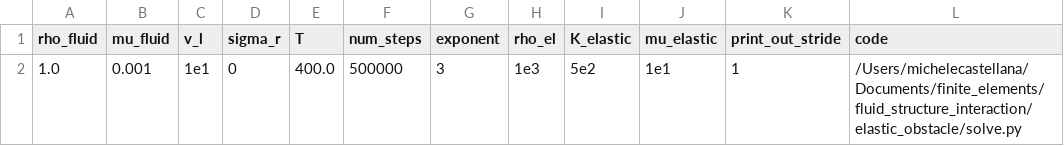
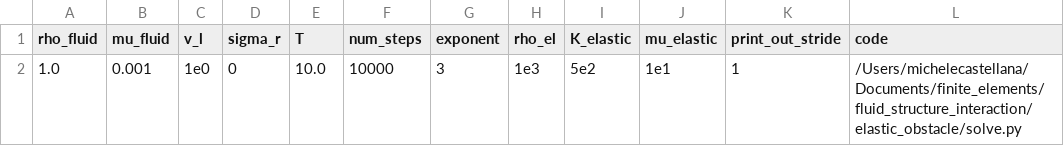
Before and after one commit to mcastel1/paper_ale, a CSV file: figures/figure_10/solution_parameters.csv, drawn as a sheet; only a part is shown; the diff names each change by its address in the sheet, - before the commit and + after, or states it on an @@ line.

Commit message:
Update solution_parameters.csv

```diff
--- a/figures/figure_10/solution_parameters.csv
+++ b/figures/figure_10/solution_parameters.csv
-C2 (v_l): 1e1
+C2 (v_l): 1e0
-E2 (T): 400.0
+E2 (T): 10.0
-F2 (num_steps): 500000
+F2 (num_steps): 10000
```
Also changed, not shown: figures/figure_10/parameters.csv, 8 other files.
